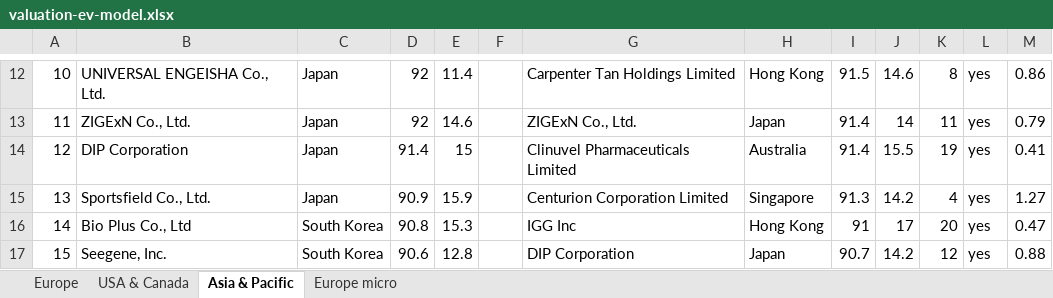
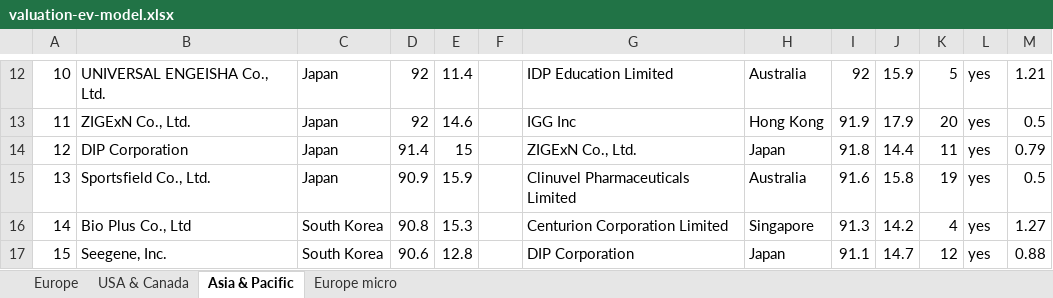
Before and after one commit to thepalazzo71-ops/financial-dashboard1, an Excel workbook: docs/valuation-ev-model.xlsx, sheet Asia & Pacific, drawn as a sheet; only a part is shown, gaps mark what is left out; values as stored, in another font and other column widths than the file's, no borders; the diff covers the shown part only; the diff names each change by its address in the sheet, - before the commit and + after, or states it on an @@ line.

```diff
--- a/docs/valuation-ev-model.xlsx (sheet Asia & Pacific)
+++ b/docs/valuation-ev-model.xlsx (sheet Asia & Pacific)
-G12: Carpenter Tan Holdings Limited
+G12: IDP Education Limited
-H12: Hong Kong
+H12: Australia
-I12: 91.5
+I12: 92
-J12: 14.6
+J12: 15.9
-K12: 8
+K12: 5
-M12: 0.86
+M12: 1.21
-G13: ZIGExN Co., Ltd.
+G13: IGG Inc
-H13: Japan
+H13: Hong Kong
-I13: 91.4
+I13: 91.9
-J13: 14
+J13: 17.9
-K13: 11
+K13: 20
-M13: 0.79
+M13: 0.5
-G14: Clinuvel Pharmaceuticals Limited
+G14: ZIGExN Co., Ltd.
-H14: Australia
+H14: Japan
-I14: 91.4
+I14: 91.8
-J14: 15.5
+J14: 14.4
-K14: 19
+K14: 11
-M14: 0.41
+M14: 0.79
-G15: Centurion Corporation Limited
+G15: Clinuvel Pharmaceuticals Limited
-H15: Singapore
+H15: Australia
-I15: 91.3
+I15: 91.6
-J15: 14.2
+J15: 15.8
-K15: 4
+K15: 19
-M15: 1.27
+M15: 0.5
-G16: IGG Inc
+G16: Centurion Corporation Limited
-H16: Hong Kong
+H16: Singapore
-I16: 91
+I16: 91.3
-J16: 17
+J16: 14.2
-K16: 20
+K16: 4
-M16: 0.47
+M16: 1.27
-I17: 90.7
+I17: 91.1
-J17: 14.2
+J17: 14.7
```
Also changed, not shown: 23 added rows, 23 removed rows, 265 edited cells and cell formats elsewhere in this sheet, sheet Europe micro, sheet Europe, sheet USA & Canada, 19 other files.
